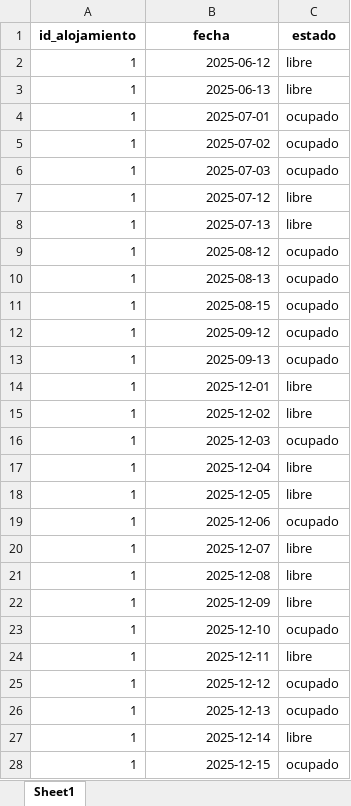
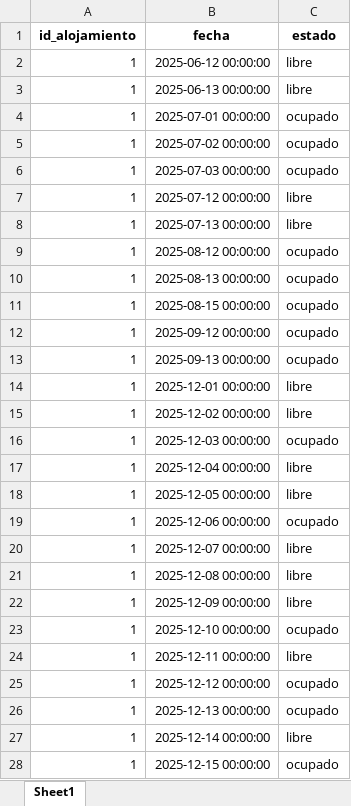
Before and after one commit to juangra2/AlojaBot, an Excel workbook: data/calendario.xlsx, sheet Sheet1, drawn as a sheet; only a part is shown; values as stored, in another font and other column widths than the file's, no borders; the diff covers the shown part only; the diff names each change by its address in the sheet, - before the commit and + after, or states it on an @@ line.

```diff
--- a/data/calendario.xlsx (sheet Sheet1)
+++ b/data/calendario.xlsx (sheet Sheet1)
-B2 (fecha): 2025-06-12
+B2 (fecha): 2025-06-12 00:00:00
-B3 (fecha): 2025-06-13
+B3 (fecha): 2025-06-13 00:00:00
-B4 (fecha): 2025-07-01
+B4 (fecha): 2025-07-01 00:00:00
-B5 (fecha): 2025-07-02
+B5 (fecha): 2025-07-02 00:00:00
-B6 (fecha): 2025-07-03
+B6 (fecha): 2025-07-03 00:00:00
-B7 (fecha): 2025-07-12
+B7 (fecha): 2025-07-12 00:00:00
-B8 (fecha): 2025-07-13
+B8 (fecha): 2025-07-13 00:00:00
-B9 (fecha): 2025-08-12
+B9 (fecha): 2025-08-12 00:00:00
-B10 (fecha): 2025-08-13
+B10 (fecha): 2025-08-13 00:00:00
-B11 (fecha): 2025-08-15
+B11 (fecha): 2025-08-15 00:00:00
-B12 (fecha): 2025-09-12
+B12 (fecha): 2025-09-12 00:00:00
-B13 (fecha): 2025-09-13
+B13 (fecha): 2025-09-13 00:00:00
-B14 (fecha): 2025-12-01
+B14 (fecha): 2025-12-01 00:00:00
-B15 (fecha): 2025-12-02
+B15 (fecha): 2025-12-02 00:00:00
-B16 (fecha): 2025-12-03
+B16 (fecha): 2025-12-03 00:00:00
-B17 (fecha): 2025-12-04
+B17 (fecha): 2025-12-04 00:00:00
-B18 (fecha): 2025-12-05
+B18 (fecha): 2025-12-05 00:00:00
-B19 (fecha): 2025-12-06
+B19 (fecha): 2025-12-06 00:00:00
-B20 (fecha): 2025-12-07
+B20 (fecha): 2025-12-07 00:00:00
-B21 (fecha): 2025-12-08
+B21 (fecha): 2025-12-08 00:00:00
-B22 (fecha): 2025-12-09
+B22 (fecha): 2025-12-09 00:00:00
-B23 (fecha): 2025-12-10
+B23 (fecha): 2025-12-10 00:00:00
-B24 (fecha): 2025-12-11
+B24 (fecha): 2025-12-11 00:00:00
-B25 (fecha): 2025-12-12
+B25 (fecha): 2025-12-12 00:00:00
-B26 (fecha): 2025-12-13
+B26 (fecha): 2025-12-13 00:00:00
-B27 (fecha): 2025-12-14
+B27 (fecha): 2025-12-14 00:00:00
-B28 (fecha): 2025-12-15
+B28 (fecha): 2025-12-15 00:00:00
```
Also changed, not shown: other rows of this sheet, data/reservas.xlsx, 2 other files.
